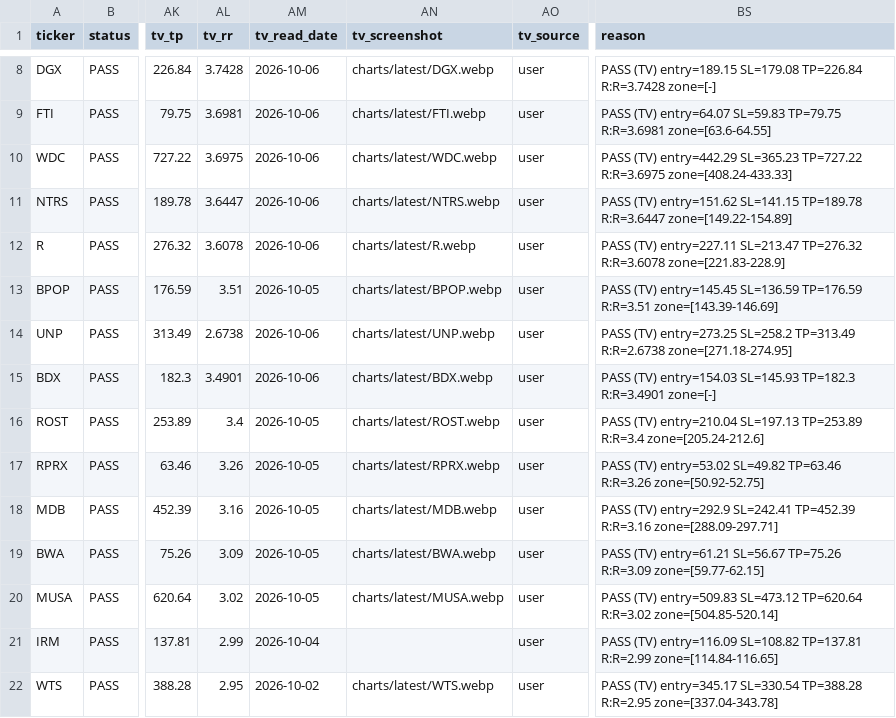
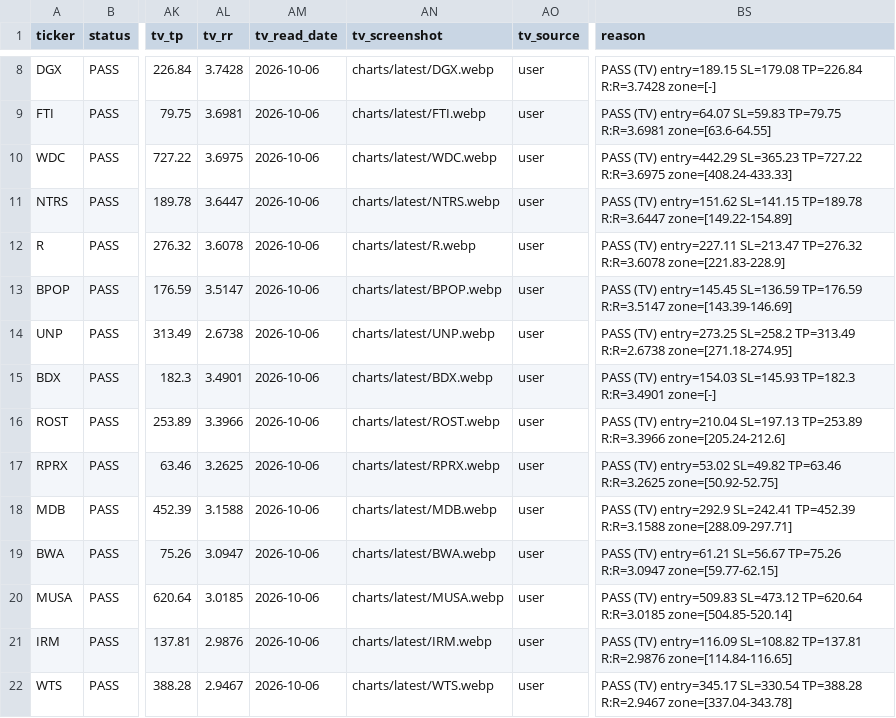
Before and after one commit to azran4u/stock-retest-scanner, a CSV file: historical-reports/2026-10-06.csv, drawn as a sheet; only a part is shown, gaps mark what is left out; the diff covers the shown part only; the diff names each change by its address in the sheet, - before the commit and + after, or states it on an @@ line.

Commit message:
Nightly TV read 2026-10-06: batch 2/6 (15 charts incl BPOP re-check)

```diff
--- a/historical-reports/2026-10-06.csv
+++ b/historical-reports/2026-10-06.csv
-AL13 (tv_rr): 3.51
+AL13 (tv_rr): 3.5147
-AM13 (tv_read_date): 2026-10-05
+AM13 (tv_read_date): 2026-10-06
-BS13 (reason): …SL=136.59 TP=176.59 R:R=3.51 zone=[143.39-146.69]
+BS13 (reason): …SL=136.59 TP=176.59 R:R=3.5147 zone=[143.39-146.69]
-AL16 (tv_rr): 3.4
+AL16 (tv_rr): 3.3966
-AM16:AM20 (tv_read_date): 2026-10-05
+AM16:AM20 (tv_read_date): 2026-10-06
-BS16 (reason): …SL=197.13 TP=253.89 R:R=3.4 zone=[205.24-212.6]
+BS16 (reason): …SL=197.13 TP=253.89 R:R=3.3966 zone=[205.24-212.6]
-AL17 (tv_rr): 3.26
+AL17 (tv_rr): 3.2625
-BS17 (reason): …SL=49.82 TP=63.46 R:R=3.26 zone=[50.92-52.75]
+BS17 (reason): …SL=49.82 TP=63.46 R:R=3.2625 zone=[50.92-52.75]
-AL18 (tv_rr): 3.16
+AL18 (tv_rr): 3.1588
-BS18 (reason): …SL=242.41 TP=452.39 R:R=3.16 zone=[288.09-297.71]
+BS18 (reason): …SL=242.41 TP=452.39 R:R=3.1588 zone=[288.09-297.71]
-AL19 (tv_rr): 3.09
+AL19 (tv_rr): 3.0947
-BS19 (reason): …SL=56.67 TP=75.26 R:R=3.09 zone=[59.77-62.15]
+BS19 (reason): …SL=56.67 TP=75.26 R:R=3.0947 zone=[59.77-62.15]
-AL20 (tv_rr): 3.02
+AL20 (tv_rr): 3.0185
-BS20 (reason): …SL=473.12 TP=620.64 R:R=3.02 zone=[504.85-520.14]
+BS20 (reason): …SL=473.12 TP=620.64 R:R=3.0185 zone=[504.85-520.14]
-AL21 (tv_rr): 2.99
+AL21 (tv_rr): 2.9876
-AM21 (tv_read_date): 2026-10-04
+AM21 (tv_read_date): 2026-10-06
-AN21 (tv_screenshot): (empty)
+AN21 (tv_screenshot): charts/latest/IRM.webp
-BS21 (reason): …SL=108.82 TP=137.81 R:R=2.99 zone=[114.84-116.65]
+BS21 (reason): …SL=108.82 TP=137.81 R:R=2.9876 zone=[114.84-116.65]
-AL22 (tv_rr): 2.95
+AL22 (tv_rr): 2.9467
-AM22 (tv_read_date): 2026-10-02
+AM22 (tv_read_date): 2026-10-06
-BS22 (reason): …SL=330.54 TP=388.28 R:R=2.95 zone=[337.04-343.78]
+BS22 (reason): …SL=330.54 TP=388.28 R:R=2.9467 zone=[337.04-343.78]
```
Also changed, not shown: 53 edited cells elsewhere in this file, historical-reports/latest.csv, 16 other files.
